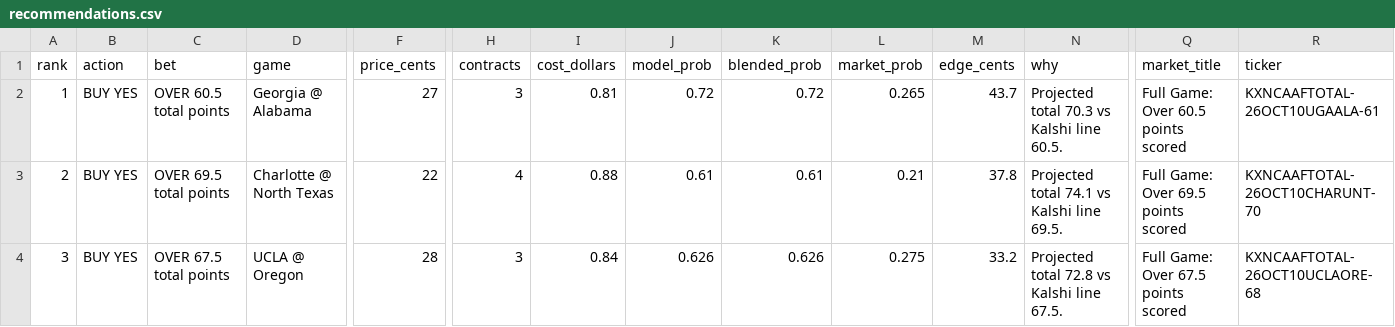
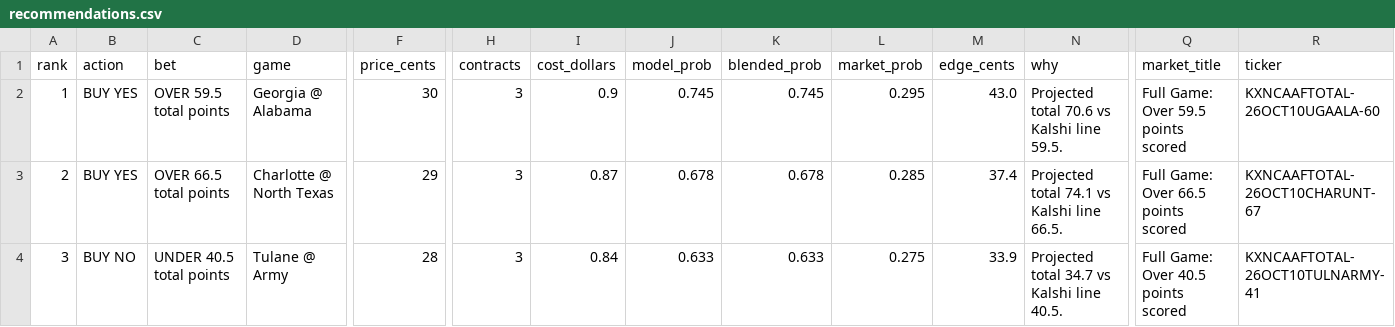
Before and after one commit to connersylvester2-stack/AIOCFB, a CSV file: output/recommendations.csv, drawn as a sheet; only a part is shown, gaps mark what is left out; the diff covers the shown part only; the diff names each change by its address in the sheet, - before the commit and + after, or states it on an @@ line.

```diff
--- a/output/recommendations.csv
+++ b/output/recommendations.csv
-C2 (bet): OVER 60.5 total points
+C2 (bet): OVER 59.5 total points
-F2 (price_cents): 27
+F2 (price_cents): 30
-I2 (cost_dollars): 0.81
+I2 (cost_dollars): 0.9
-J2 (model_prob): 0.72
+J2 (model_prob): 0.745
-K2 (blended_prob): 0.72
+K2 (blended_prob): 0.745
-L2 (market_prob): 0.265
+L2 (market_prob): 0.295
-M2 (edge_cents): 43.7
+M2 (edge_cents): 43.0
-N2 (why): Projected total 70.3 vs Kalshi line 60.5.
+N2 (why): Projected total 70.6 vs Kalshi line 59.5.
-Q2 (market_title): Full Game: Over 60.5 points scored
+Q2 (market_title): Full Game: Over 59.5 points scored
-R2 (ticker): KXNCAAFTOTAL-26OCT10UGAALA-61
+R2 (ticker): KXNCAAFTOTAL-26OCT10UGAALA-60
-C3 (bet): OVER 69.5 total points
+C3 (bet): OVER 66.5 total points
-F3 (price_cents): 22
+F3 (price_cents): 29
-H3 (contracts): 4
+H3 (contracts): 3
-I3 (cost_dollars): 0.88
+I3 (cost_dollars): 0.87
-J3 (model_prob): 0.61
+J3 (model_prob): 0.678
-K3 (blended_prob): 0.61
+K3 (blended_prob): 0.678
-L3 (market_prob): 0.21
+L3 (market_prob): 0.285
-M3 (edge_cents): 37.8
+M3 (edge_cents): 37.4
-N3 (why): Projected total 74.1 vs Kalshi line 69.5.
+N3 (why): Projected total 74.1 vs Kalshi line 66.5.
-Q3 (market_title): Full Game: Over 69.5 points scored
+Q3 (market_title): Full Game: Over 66.5 points scored
-R3 (ticker): KXNCAAFTOTAL-26OCT10CHARUNT-70
+R3 (ticker): KXNCAAFTOTAL-26OCT10CHARUNT-67
-B4 (action): BUY YES
+B4 (action): BUY NO
-C4 (bet): OVER 67.5 total points
+C4 (bet): UNDER 40.5 total points
-D4 (game): UCLA @ Oregon
+D4 (game): Tulane @ Army
-J4 (model_prob): 0.626
+J4 (model_prob): 0.633
-K4 (blended_prob): 0.626
+K4 (blended_prob): 0.633
-M4 (edge_cents): 33.2
+M4 (edge_cents): 33.9
-N4 (why): Projected total 72.8 vs Kalshi line 67.5.
+N4 (why): Projected total 34.7 vs Kalshi line 40.5.
-Q4 (market_title): Full Game: Over 67.5 points scored
+Q4 (market_title): Full Game: Over 40.5 points scored
-R4 (ticker): KXNCAAFTOTAL-26OCT10UCLAORE-68
+R4 (ticker): KXNCAAFTOTAL-26OCT10TULNARMY-41
```
Also changed, not shown: 103 edited cells elsewhere in this file, output/cover_stats.csv, output/model_picks_all_games.csv, 8 other files.
